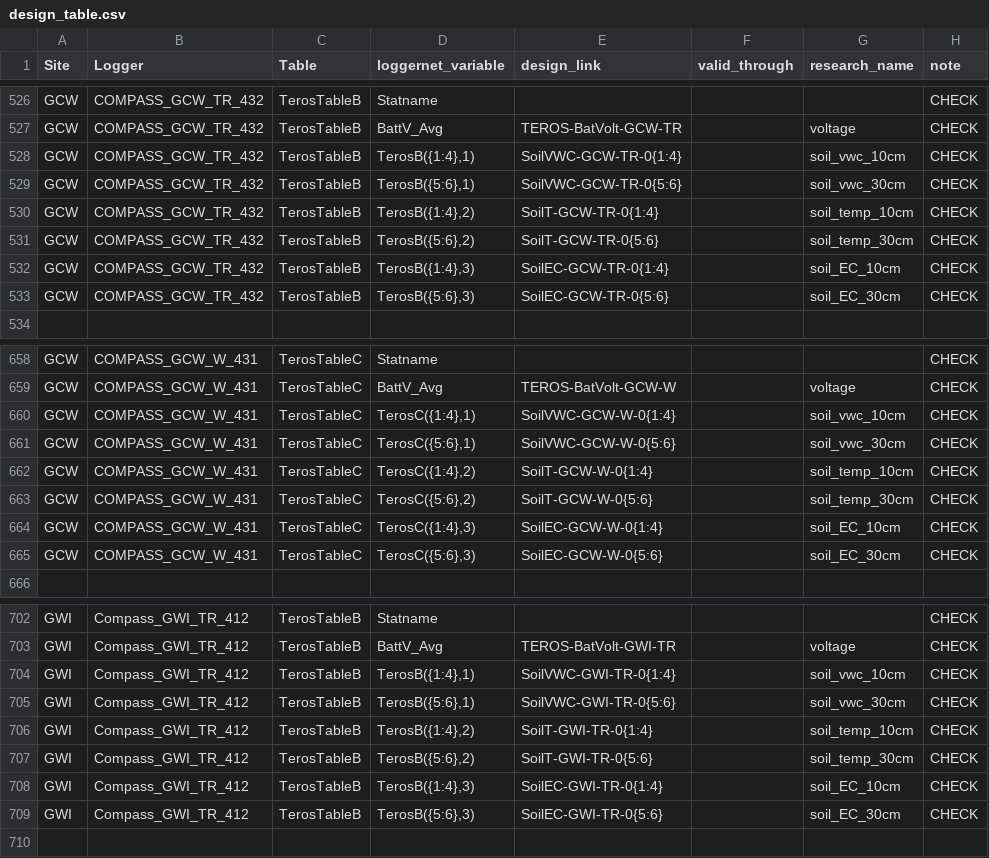
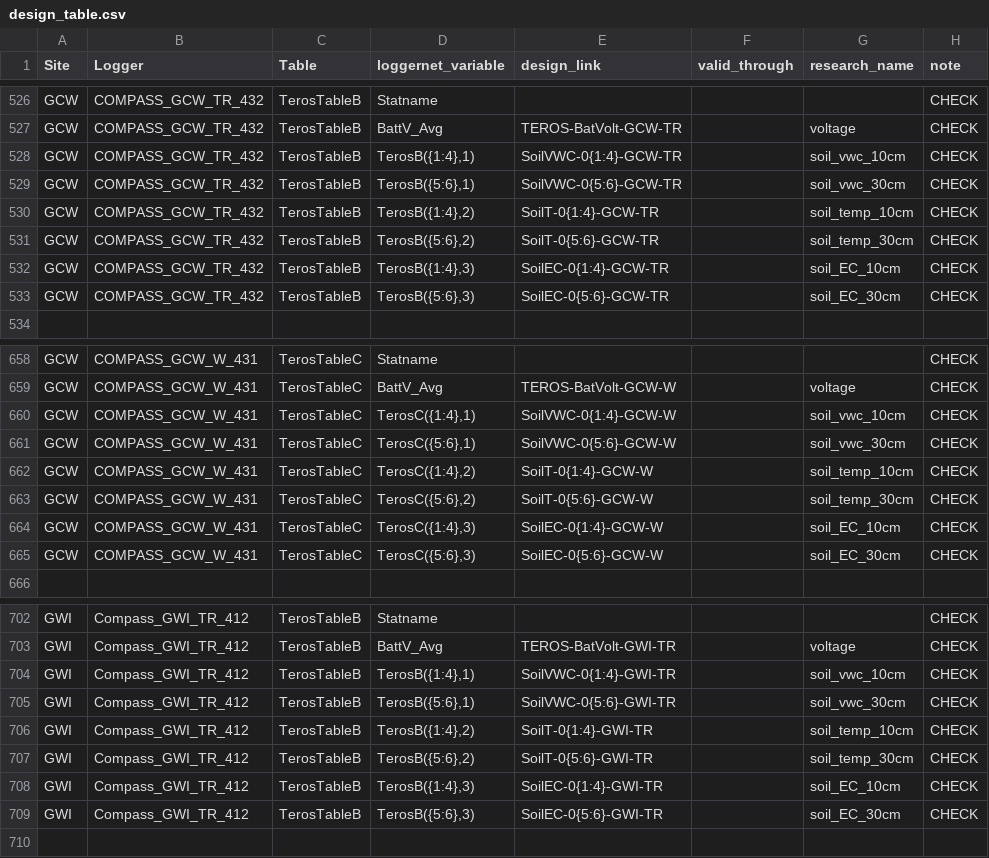
Before and after one commit to COMPASS-DOE/data-workflows, a CSV file: synoptic/data_TEST/design_table.csv, drawn as a sheet; only a part is shown, gaps mark what is left out; the diff covers the shown part only.

Commit message:
Standardize design table entries (#69)

```diff
--- a/synoptic/data_TEST/design_table.csv
+++ b/synoptic/data_TEST/design_table.csv
@@ -527,8 +527,8 @@ GCW,COMPASS_GCW_TR_432,TerosTableB,Statname,,,,CHECK
 GCW,COMPASS_GCW_TR_432,TerosTableB,BattV_Avg,TEROS-BatVolt-GCW-TR,,voltage,CHECK
-GCW,COMPASS_GCW_TR_432,TerosTableB,"TerosB({1:4},1)",SoilVWC-GCW-TR-0{1:4},,soil_vwc_10cm,CHECK
-GCW,COMPASS_GCW_TR_432,TerosTableB,"TerosB({5:6},1)",SoilVWC-GCW-TR-0{5:6},,soil_vwc_30cm,CHECK
-GCW,COMPASS_GCW_TR_432,TerosTableB,"TerosB({1:4},2)",SoilT-GCW-TR-0{1:4},,soil_temp_10cm,CHECK
-GCW,COMPASS_GCW_TR_432,TerosTableB,"TerosB({5:6},2)",SoilT-GCW-TR-0{5:6},,soil_temp_30cm,CHECK
-GCW,COMPASS_GCW_TR_432,TerosTableB,"TerosB({1:4},3)",SoilEC-GCW-TR-0{1:4},,soil_EC_10cm,CHECK
-GCW,COMPASS_GCW_TR_432,TerosTableB,"TerosB({5:6},3)",SoilEC-GCW-TR-0{5:6},,soil_EC_30cm,CHECK
+GCW,COMPASS_GCW_TR_432,TerosTableB,"TerosB({1:4},1)",SoilVWC-0{1:4}-GCW-TR,,soil_vwc_10cm,CHECK
+GCW,COMPASS_GCW_TR_432,TerosTableB,"TerosB({5:6},1)",SoilVWC-0{5:6}-GCW-TR,,soil_vwc_30cm,CHECK
+GCW,COMPASS_GCW_TR_432,TerosTableB,"TerosB({1:4},2)",SoilT-0{1:4}-GCW-TR,,soil_temp_10cm,CHECK
+GCW,COMPASS_GCW_TR_432,TerosTableB,"TerosB({5:6},2)",SoilT-0{5:6}-GCW-TR,,soil_temp_30cm,CHECK
+GCW,COMPASS_GCW_TR_432,TerosTableB,"TerosB({1:4},3)",SoilEC-0{1:4}-GCW-TR,,soil_EC_10cm,CHECK
+GCW,COMPASS_GCW_TR_432,TerosTableB,"TerosB({5:6},3)",SoilEC-0{5:6}-GCW-TR,,soil_EC_30cm,CHECK
 ,,,,,,,
@@ -659,8 +659,8 @@ GCW,COMPASS_GCW_W_431,TerosTableC,Statname,,,,CHECK
 GCW,COMPASS_GCW_W_431,TerosTableC,BattV_Avg,TEROS-BatVolt-GCW-W,,voltage,CHECK
-GCW,COMPASS_GCW_W_431,TerosTableC,"TerosC({1:4},1)",SoilVWC-GCW-W-0{1:4},,soil_vwc_10cm,CHECK
-GCW,COMPASS_GCW_W_431,TerosTableC,"TerosC({5:6},1)",SoilVWC-GCW-W-0{5:6},,soil_vwc_30cm,CHECK
-GCW,COMPASS_GCW_W_431,TerosTableC,"TerosC({1:4},2)",SoilT-GCW-W-0{1:4},,soil_temp_10cm,CHECK
-GCW,COMPASS_GCW_W_431,TerosTableC,"TerosC({5:6},2)",SoilT-GCW-W-0{5:6},,soil_temp_30cm,CHECK
-GCW,COMPASS_GCW_W_431,TerosTableC,"TerosC({1:4},3)",SoilEC-GCW-W-0{1:4},,soil_EC_10cm,CHECK
-GCW,COMPASS_GCW_W_431,TerosTableC,"TerosC({5:6},3)",SoilEC-GCW-W-0{5:6},,soil_EC_30cm,CHECK
+GCW,COMPASS_GCW_W_431,TerosTableC,"TerosC({1:4},1)",SoilVWC-0{1:4}-GCW-W,,soil_vwc_10cm,CHECK
+GCW,COMPASS_GCW_W_431,TerosTableC,"TerosC({5:6},1)",SoilVWC-0{5:6}-GCW-W,,soil_vwc_30cm,CHECK
+GCW,COMPASS_GCW_W_431,TerosTableC,"TerosC({1:4},2)",SoilT-0{1:4}-GCW-W,,soil_temp_10cm,CHECK
+GCW,COMPASS_GCW_W_431,TerosTableC,"TerosC({5:6},2)",SoilT-0{5:6}-GCW-W,,soil_temp_30cm,CHECK
+GCW,COMPASS_GCW_W_431,TerosTableC,"TerosC({1:4},3)",SoilEC-0{1:4}-GCW-W,,soil_EC_10cm,CHECK
+GCW,COMPASS_GCW_W_431,TerosTableC,"TerosC({5:6},3)",SoilEC-0{5:6}-GCW-W,,soil_EC_30cm,CHECK
 ,,,,,,,
@@ -703,8 +703,8 @@ GWI,Compass_GWI_TR_412,TerosTableB,Statname,,,,CHECK
 GWI,Compass_GWI_TR_412,TerosTableB,BattV_Avg,TEROS-BatVolt-GWI-TR,,voltage,CHECK
-GWI,Compass_GWI_TR_412,TerosTableB,"TerosB({1:4},1)",SoilVWC-GWI-TR-0{1:4},,soil_vwc_10cm,CHECK
-GWI,Compass_GWI_TR_412,TerosTableB,"TerosB({5:6},1)",SoilVWC-GWI-TR-0{5:6},,soil_vwc_30cm,CHECK
-GWI,Compass_GWI_TR_412,TerosTableB,"TerosB({1:4},2)",SoilT-GWI-TR-0{1:4},,soil_temp_10cm,CHECK
-GWI,Compass_GWI_TR_412,TerosTableB,"TerosB({5:6},2)",SoilT-GWI-TR-0{5:6},,soil_temp_30cm,CHECK
-GWI,Compass_GWI_TR_412,TerosTableB,"TerosB({1:4},3)",SoilEC-GWI-TR-0{1:4},,soil_EC_10cm,CHECK
-GWI,Compass_GWI_TR_412,TerosTableB,"TerosB({5:6},3)",SoilEC-GWI-TR-0{5:6},,soil_EC_30cm,CHECK
+GWI,Compass_GWI_TR_412,TerosTableB,"TerosB({1:4},1)",SoilVWC-0{1:4}-GWI-TR,,soil_vwc_10cm,CHECK
+GWI,Compass_GWI_TR_412,TerosTableB,"TerosB({5:6},1)",SoilVWC-0{5:6}-GWI-TR,,soil_vwc_30cm,CHECK
+GWI,Compass_GWI_TR_412,TerosTableB,"TerosB({1:4},2)",SoilT-0{1:4}-GWI-TR,,soil_temp_10cm,CHECK
+GWI,Compass_GWI_TR_412,TerosTableB,"TerosB({5:6},2)",SoilT-0{5:6}-GWI-TR,,soil_temp_30cm,CHECK
+GWI,Compass_GWI_TR_412,TerosTableB,"TerosB({1:4},3)",SoilEC-0{1:4}-GWI-TR,,soil_EC_10cm,CHECK
+GWI,Compass_GWI_TR_412,TerosTableB,"TerosB({5:6},3)",SoilEC-0{5:6}-GWI-TR,,soil_EC_30cm,CHECK
 ,,,,,,,
```
Also changed, not shown: 128 edited cells elsewhere in this file, 1 other file.
